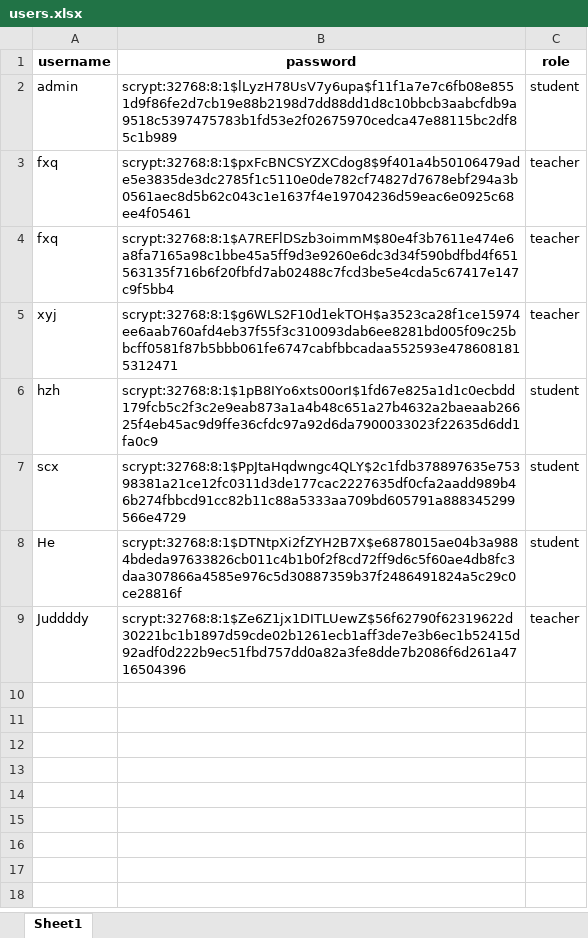
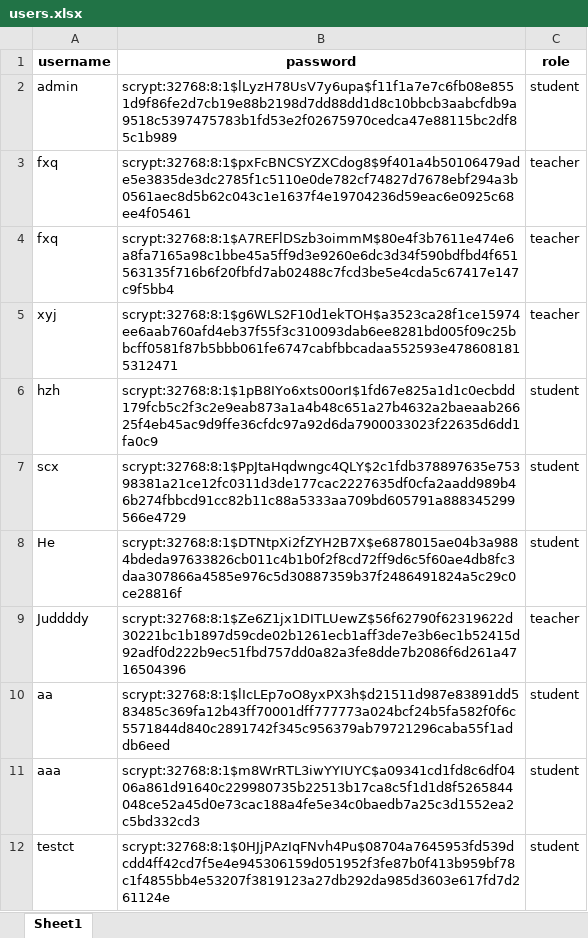
Before and after one commit to Soryuasukka/Jadoo, an Excel workbook: users.xlsx, sheet Sheet1, drawn as a sheet; values as stored, in another font and other column widths than the file's, no borders; the diff names each change by its address in the sheet, - before the commit and + after, or states it on an @@ line.

```diff
--- a/users.xlsx (sheet Sheet1)
+++ b/users.xlsx (sheet Sheet1)
+row 10: aa | scrypt:32768:8:1$lIcLEp7oO8yxPX3h$d21511d987e83891dd583485c369fa12b43ff70001dff777773a024bcf24b5fa582f0f6c5571844d840c2891742f345c956379ab79721296caba55f1addb6eed | student
+row 11: aaa | scrypt:32768:8:1$m8WrRTL3iwYYIUYC$a09341cd1fd8c6df0406a861d91640c229980735b22513b17ca8c5f1d1d8f5265844048ce52a45d0e73cac188a4fe5e34c0baedb7a25c3d1552ea2c5bd332cd3 | student
+row 12: testct | scrypt:32768:8:1$0HJjPAzIqFNvh4Pu$08704a7645953fd539dcdd4ff42cd7f5e4e945306159d051952f3fe87b0f413b959bf78c1f4855bb4e53207f3819123a27db292da985d3603e617fd7d261124e | student
```
Also changed, not shown: 2 other files.
